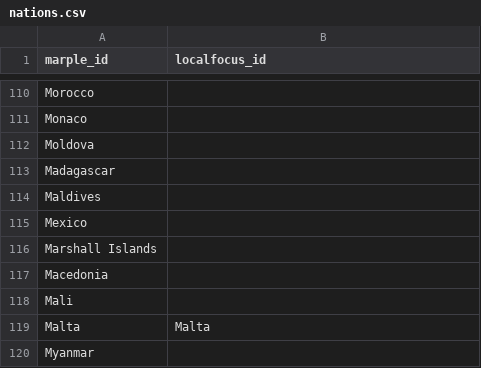
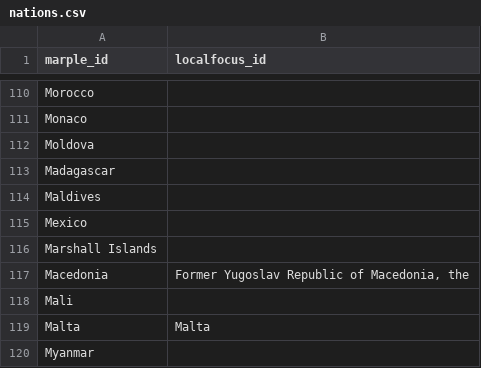
Before and after one commit to marple-newsrobot/marple-localfocus-translations, a CSV file: regions/nations.csv, drawn as a sheet; only a part is shown, gaps mark what is left out.

Commit message:
Add translation for macedonia

```diff
--- a/regions/nations.csv
+++ b/regions/nations.csv
@@ -116,3 +116,3 @@ Mexico,
 Marshall Islands,
-Macedonia,
+Macedonia,"Former Yugoslav Republic of Macedonia, the"
 Mali,
```
